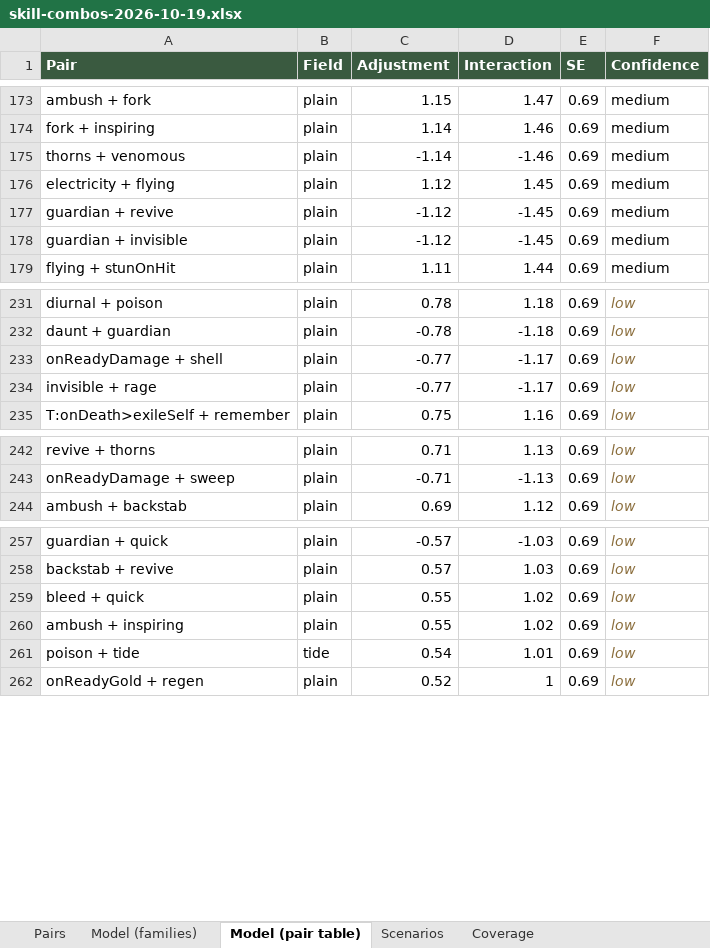
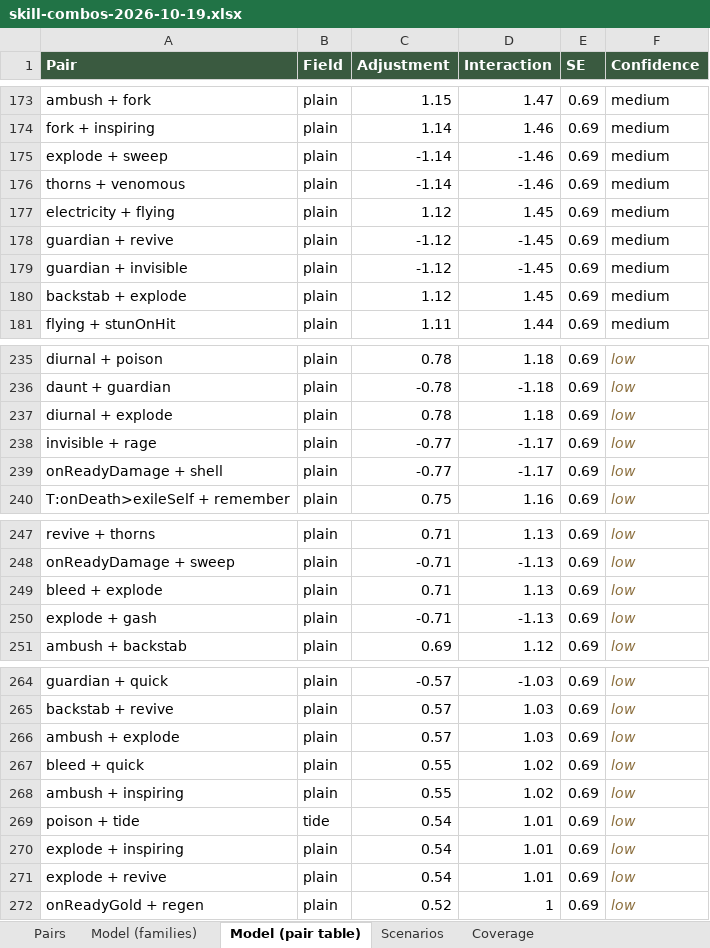
Before and after one commit to herougan/bramblewood-arena-game, an Excel workbook: docs/skill-combos-2026-10-19.xlsx, sheet Model (pair table), drawn as a sheet; only a part is shown, gaps mark what is left out; values as stored, in another font and other column widths than the file's, no borders; the diff covers the shown part only; the diff names each change by its address in the sheet, - before the commit and + after, or states it on an @@ line.

```diff
--- a/docs/skill-combos-2026-10-19.xlsx (sheet Model (pair table))
+++ b/docs/skill-combos-2026-10-19.xlsx (sheet Model (pair table))
+row 175: explode + sweep | plain | -1.14 | -1.46 | 0.69 | medium
+row 180: backstab + explode | plain | 1.12 | 1.45 | 0.69 | medium
+row 237: diurnal + explode | plain | 0.78 | 1.18 | 0.69 | low
@@ row 234 moved to row 238: invisible + rage @@
+row 249: bleed + explode | plain | 0.71 | 1.13 | 0.69 | low
+row 250: explode + gash | plain | -0.71 | -1.13 | 0.69 | low
+row 266: ambush + explode | plain | 0.57 | 1.03 | 0.69 | low
+row 270: explode + inspiring | plain | 0.54 | 1.01 | 0.69 | low
+row 271: explode + revive | plain | 0.54 | 1.01 | 0.69 | low
```
Also changed, not shown: 2 added rows and 2 moved rows elsewhere in this sheet, sheet Pairs, sheet Model (families), sheet Coverage, 8 other files.
